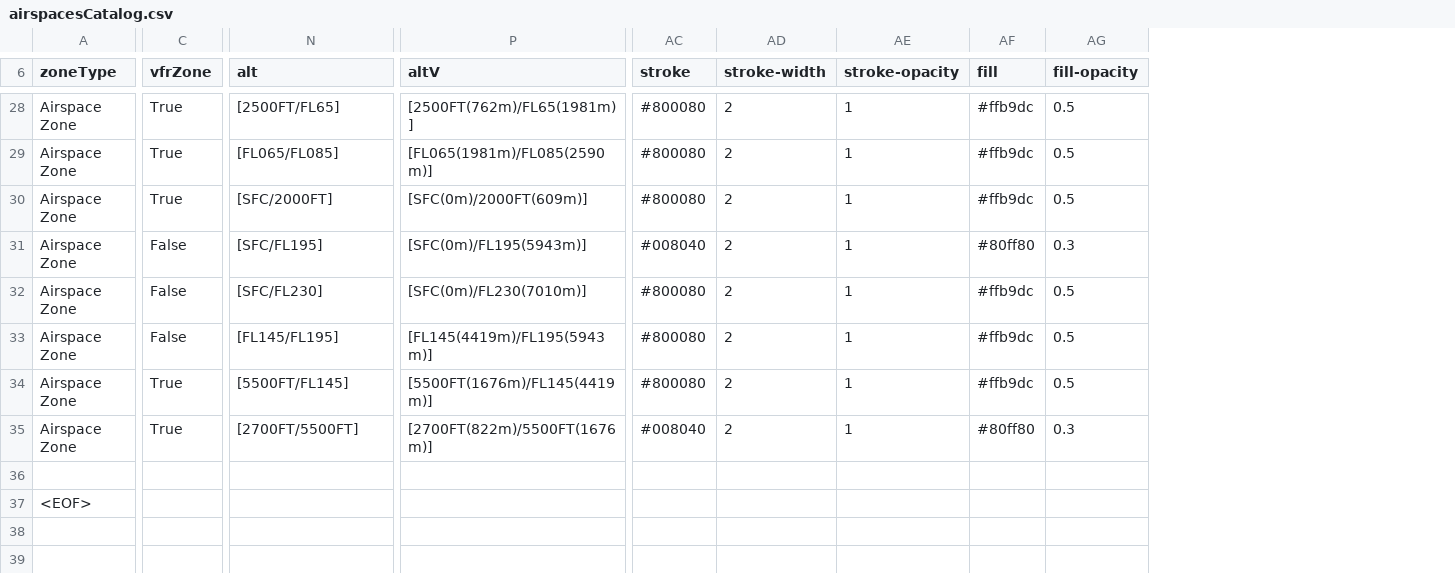
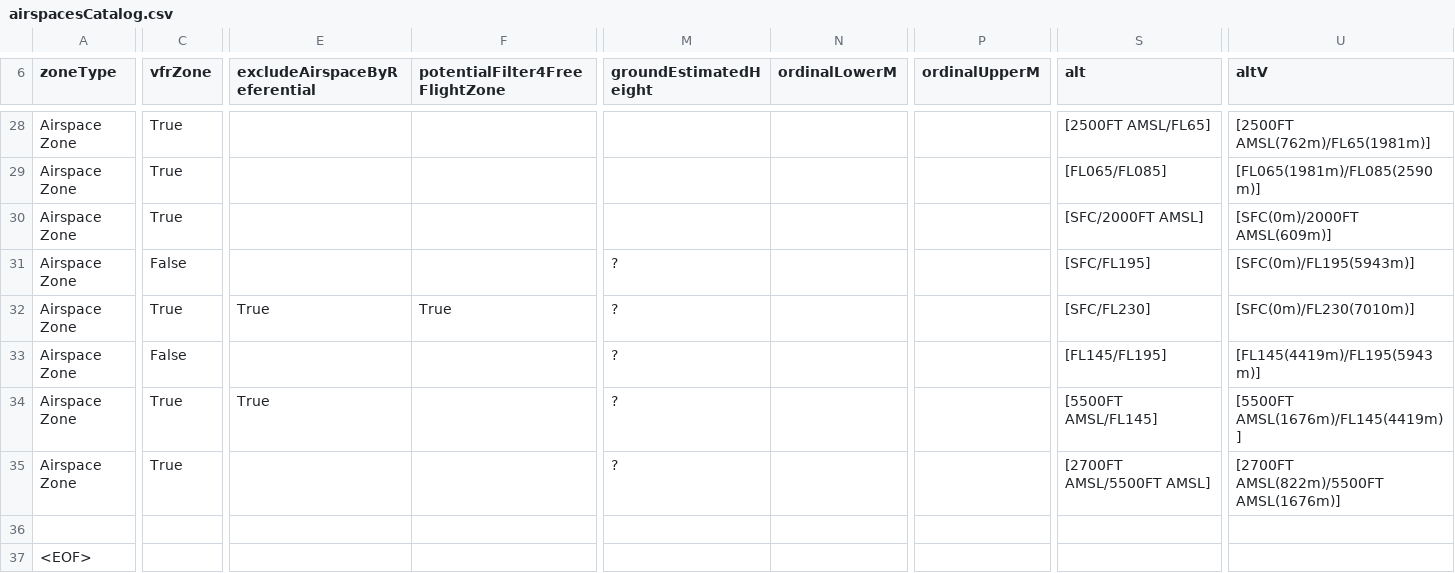
Before and after one commit to cquest/aixmParser, a CSV file: out/airspacesCatalog.csv, drawn as a sheet; only a part is shown, gaps mark what is left out; removed rows and columns are numbered as before the commit, all else as after; the diff covers the shown part only; the diff names each change by its address in the sheet, - before the commit and + after, or states it on an @@ line.

```diff
--- a/out/airspacesCatalog.csv
+++ b/out/airspacesCatalog.csv
+column E (excludeAirspaceByReferential), rows 32-34: True |  | True
+column F (potentialFilter4FreeFlightZone), row 32: True
+column M (groundEstimatedHeight), rows 31-35: all ?
+column N (ordinalLowerM), empty
+column P (ordinalUpperM), empty
-column AC (stroke), rows 28-35: #800080 | #800080 | #800080 | #008040 | #800080 | #800080 | #800080 | #008040
-column AD (stroke-width), rows 28-35: all 2
-column AE (stroke-opacity), rows 28-35: all 1
-column AF (fill), rows 28-35: #ffb9dc | #ffb9dc | #ffb9dc | #80ff80 | #ffb9dc | #ffb9dc | #ffb9dc | #80ff80
-column AG (fill-opacity), rows 28-35: 0.5 | 0.5 | 0.5 | 0.3 | 0.5 | 0.5 | 0.5 | 0.3
-S28 (alt): [2500FT/FL65]
+S28 (alt): [2500FT AMSL/FL65]
-U28 (altV): [2500FT(762m)/FL65(1981m)]
+U28 (altV): [2500FT AMSL(762m)/FL65(1981m)]
-S30 (alt): [SFC/2000FT]
+S30 (alt): [SFC/2000FT AMSL]
-U30 (altV): [SFC(0m)/2000FT(609m)]
+U30 (altV): [SFC(0m)/2000FT AMSL(609m)]
-C32 (vfrZone): False
+C32 (vfrZone): True
-S34 (alt): [5500FT/FL145]
+S34 (alt): [5500FT AMSL/FL145]
-U34 (altV): [5500FT(1676m)/FL145(4419m)]
+U34 (altV): [5500FT AMSL(1676m)/FL145(4419m)]
-S35 (alt): [2700FT/5500FT]
+S35 (alt): [2700FT AMSL/5500FT AMSL]
-U35 (altV): [2700FT(822m)/5500FT(1676m)]
+U35 (altV): [2700FT AMSL(822m)/5500FT AMSL(1676m)]
```
Also changed, not shown: 1 added row, 1 removed row and 52 edited cells elsewhere in this file, 37 other files.
